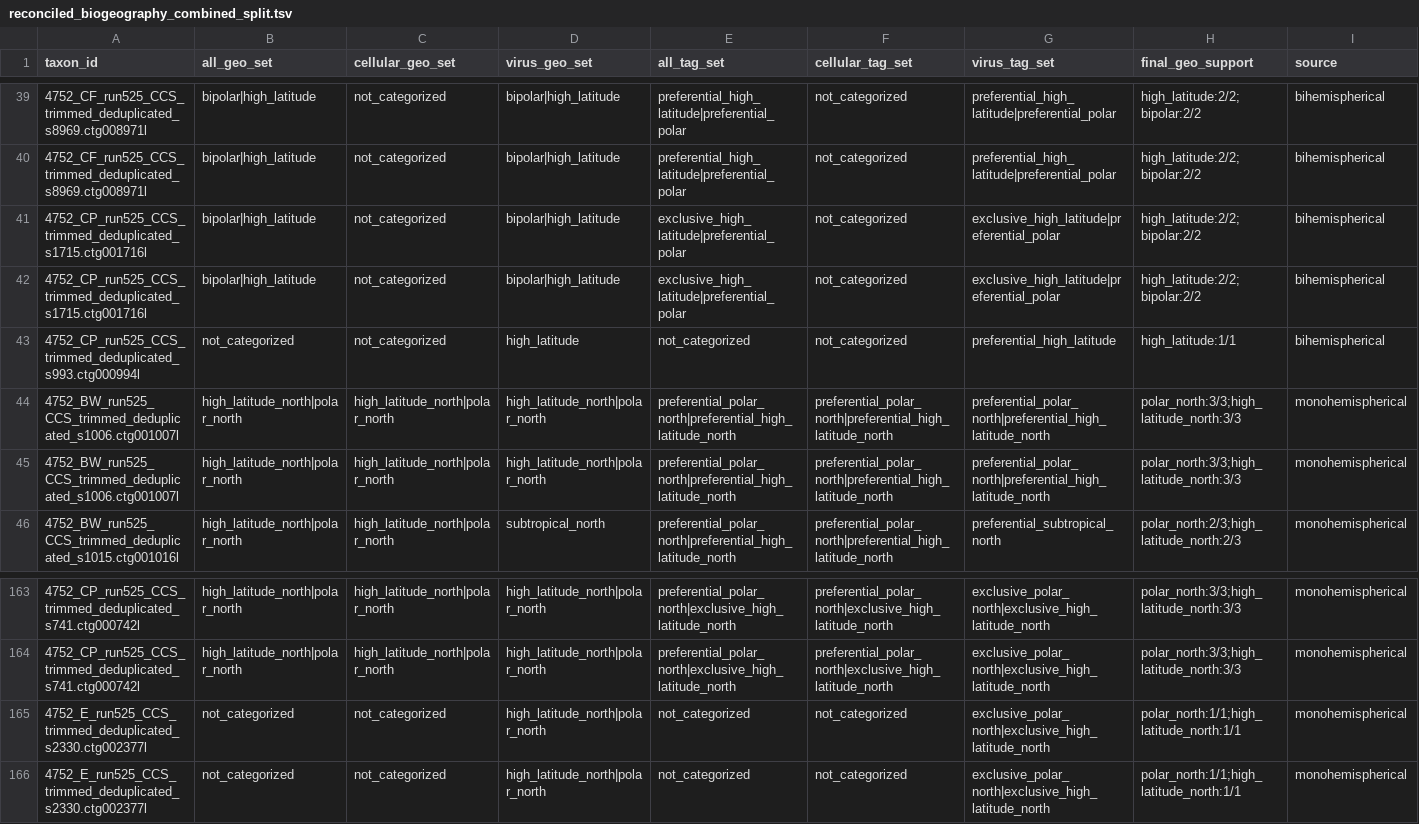
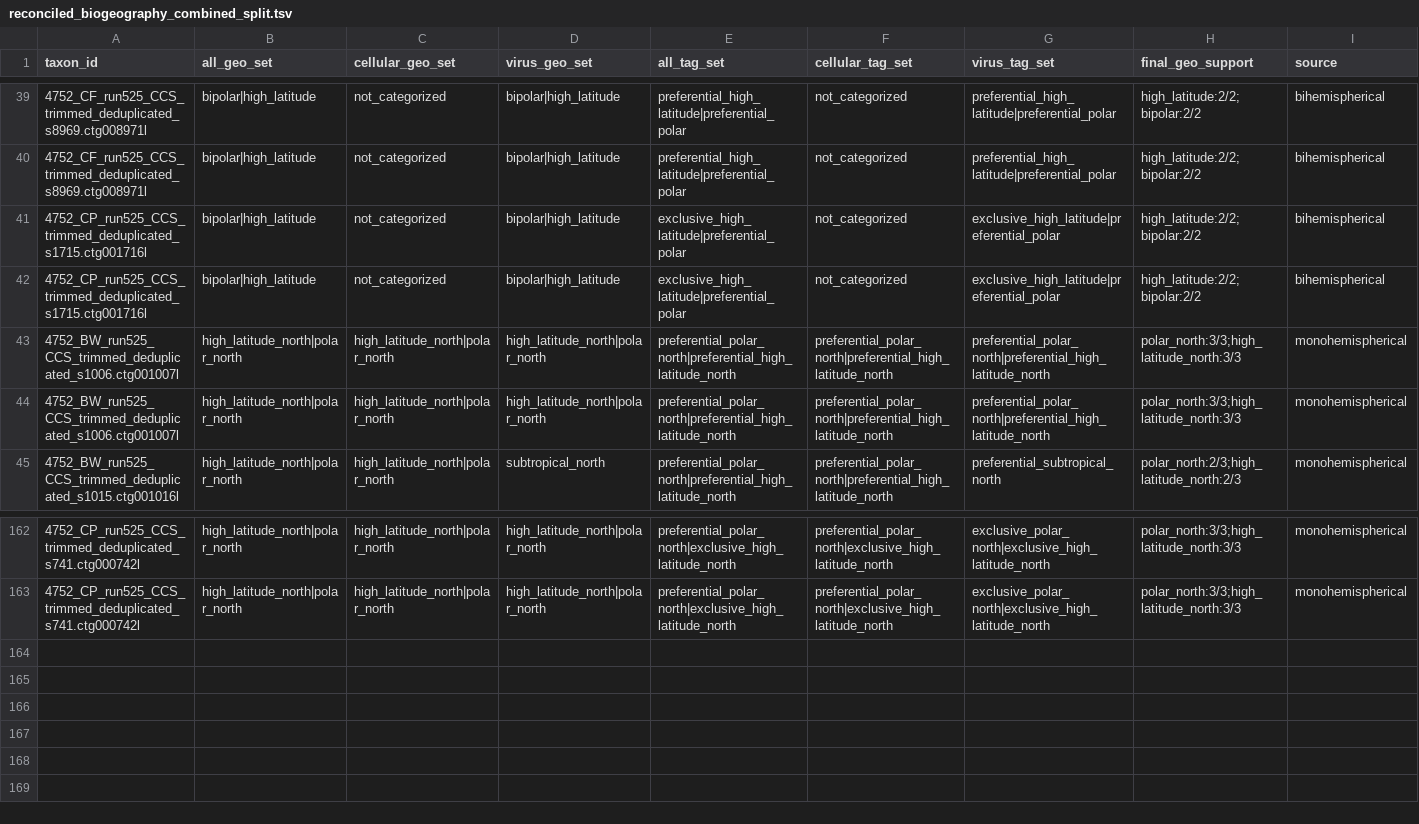
Before and after one commit to alyzzabc/ALON, a TSV file: ALON_workflow/stage_2/test_output/size_fraction_reconciliation/reconciled/reconciled_biogeography_combined_split.tsv, drawn as a sheet; only a part is shown, gaps mark what is left out; rows hold the shown columns only; the diff names each change by its address in the sheet, - before the commit and + after, or states it on an @@ line.

```diff
--- a/ALON_workflow/stage_2/test_output/size_fraction_reconciliation/reconciled/reconciled_biogeography_combined_split.tsv
+++ b/ALON_workflow/stage_2/test_output/size_fraction_reconciliation/reconciled/reconciled_biogeography_combined_split.tsv
-row 43: 4752_CP_run525_CCS_trimmed_deduplicated_s993.ctg000994l | not_categorized | not_categorized | high_latitude | not_categorized | not_categorized | preferential_high_latitude | high_latitude:1/1 | bihemispherical
-row 165: 4752_E_run525_CCS_trimmed_deduplicated_s2330.ctg002377l | not_categorized | not_categorized | high_latitude_north|polar_north | not_categorized | not_categorized | exclusive_polar_north|exclusive_high_latitude_north | polar_north:1/1;high_latitude_north:1/1 | monohemispherical
-row 166: 4752_E_run525_CCS_trimmed_deduplicated_s2330.ctg002377l | not_categorized | not_categorized | high_latitude_north|polar_north | not_categorized | not_categorized | exclusive_polar_north|exclusive_high_latitude_north | polar_north:1/1;high_latitude_north:1/1 | monohemispherical
```
Also changed, not shown: ALON_workflow/stage_2/test_output/size_fraction_reconciliation/VIRUS/biogeog_out.tsv, ALON_workflow/stage_2/test_output/size_fraction_reconciliation/reconciled/all_size_fraction_classifications.tsv, 36 other files.
